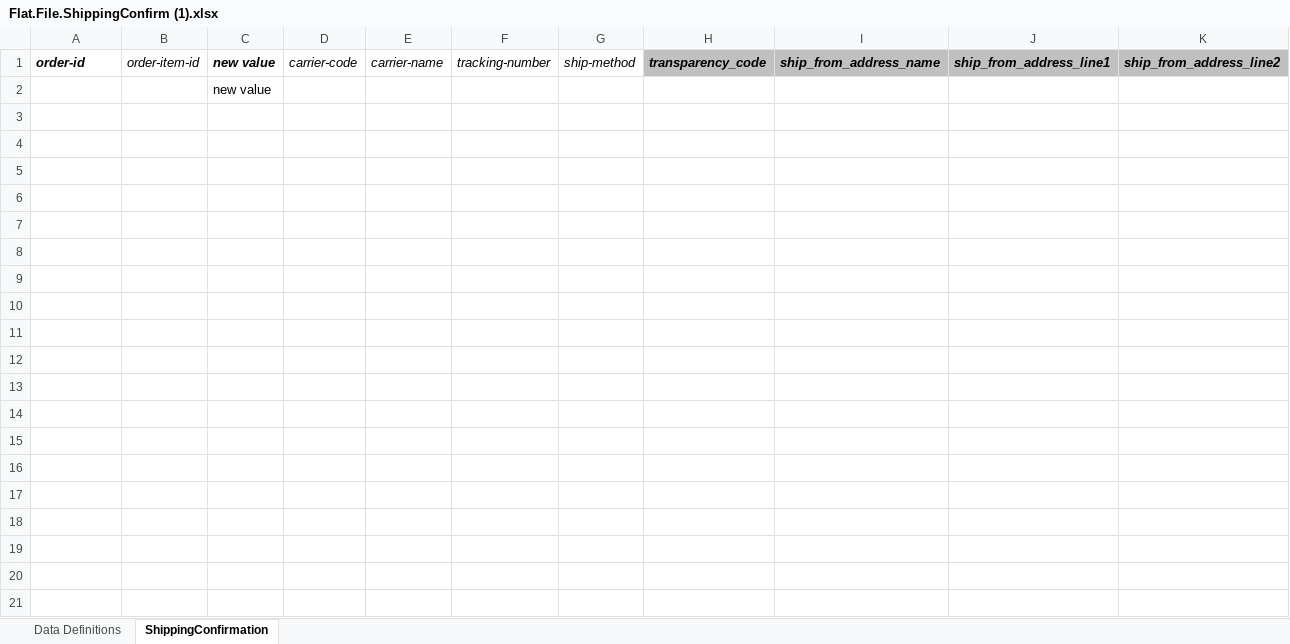
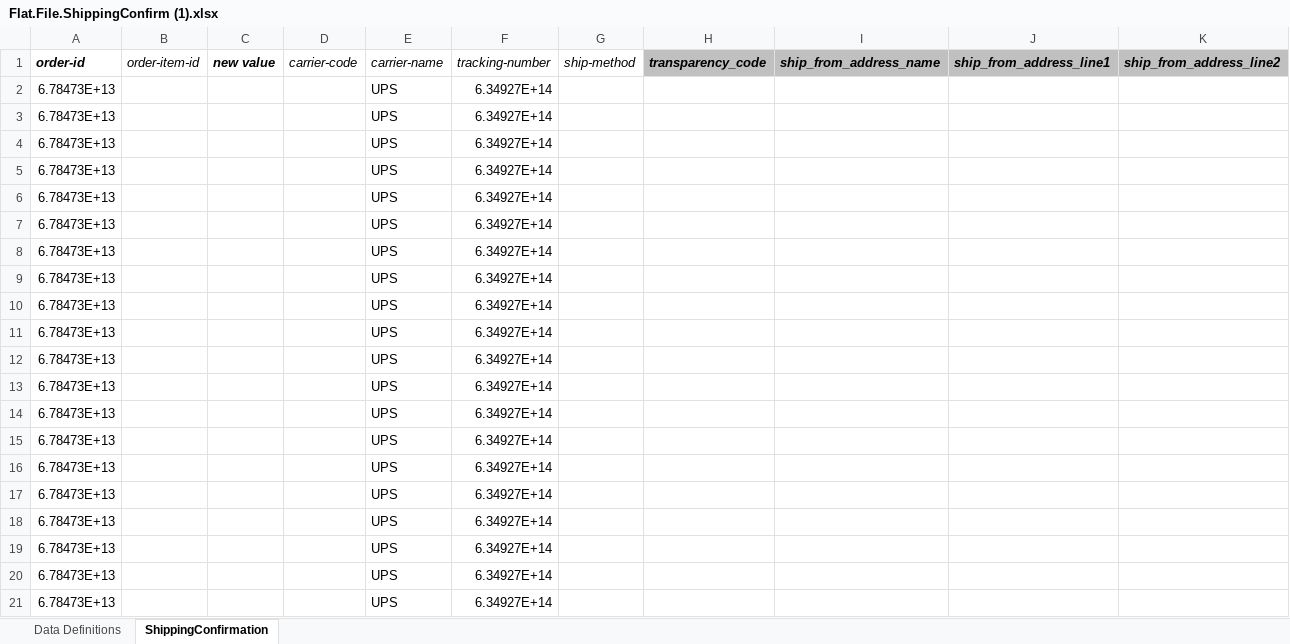
Before and after one commit to Stroh-M/MosheEmail, an Excel workbook: Flat.File.ShippingConfirm (1).xlsx, sheet ShippingConfirmation, drawn as a sheet; only a part is shown; values as stored, in another font and other column widths than the file's, no borders; removed rows and columns are numbered as before the commit, all else as after; rows hold the shown columns only; the diff names each change by its address in the sheet, - before the commit and + after, or states it on an @@ line.

```diff
--- a/Flat.File.ShippingConfirm (1).xlsx (sheet ShippingConfirmation)
+++ b/Flat.File.ShippingConfirm (1).xlsx (sheet ShippingConfirmation)
-row 2:  |  | new value
+row 2: 6.78473E+13 |  |  |  | UPS | 6.34927E+14
+row 3: 6.78473E+13 |  |  |  | UPS | 6.34927E+14
+row 4: 6.78473E+13 |  |  |  | UPS | 6.34927E+14
+row 5: 6.78473E+13 |  |  |  | UPS | 6.34927E+14
+row 6: 6.78473E+13 |  |  |  | UPS | 6.34927E+14
+row 7: 6.78473E+13 |  |  |  | UPS | 6.34927E+14
+row 8: 6.78473E+13 |  |  |  | UPS | 6.34927E+14
+row 9: 6.78473E+13 |  |  |  | UPS | 6.34927E+14
+row 10: 6.78473E+13 |  |  |  | UPS | 6.34927E+14
+row 11: 6.78473E+13 |  |  |  | UPS | 6.34927E+14
+row 12: 6.78473E+13 |  |  |  | UPS | 6.34927E+14
+row 13: 6.78473E+13 |  |  |  | UPS | 6.34927E+14
+row 14: 6.78473E+13 |  |  |  | UPS | 6.34927E+14
+row 15: 6.78473E+13 |  |  |  | UPS | 6.34927E+14
+row 16: 6.78473E+13 |  |  |  | UPS | 6.34927E+14
+row 17: 6.78473E+13 |  |  |  | UPS | 6.34927E+14
+row 18: 6.78473E+13 |  |  |  | UPS | 6.34927E+14
+row 19: 6.78473E+13 |  |  |  | UPS | 6.34927E+14
+row 20: 6.78473E+13 |  |  |  | UPS | 6.34927E+14
+row 21: 6.78473E+13 |  |  |  | UPS | 6.34927E+14
```
Also changed, not shown: 2 other files.
